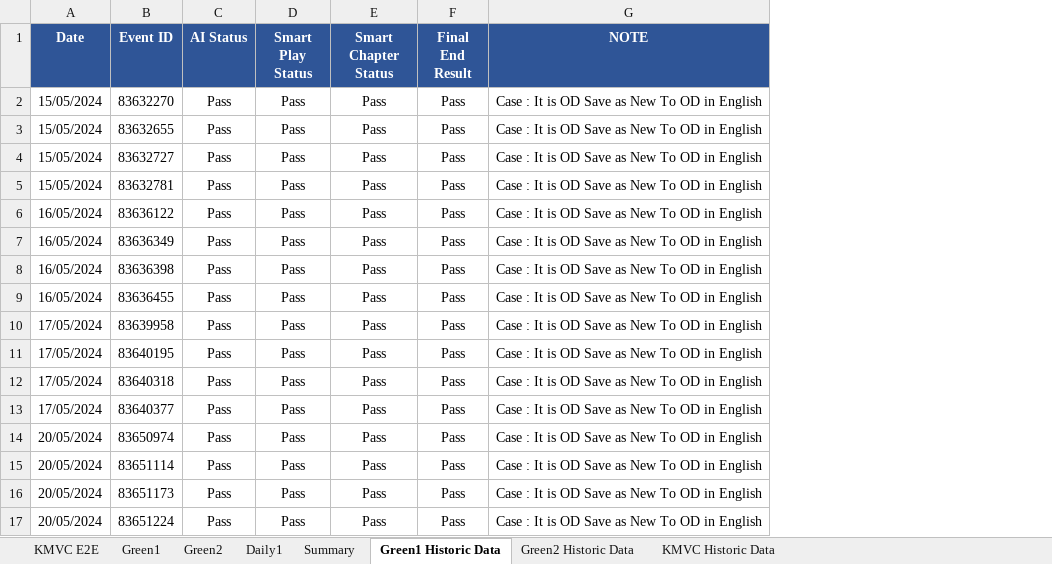
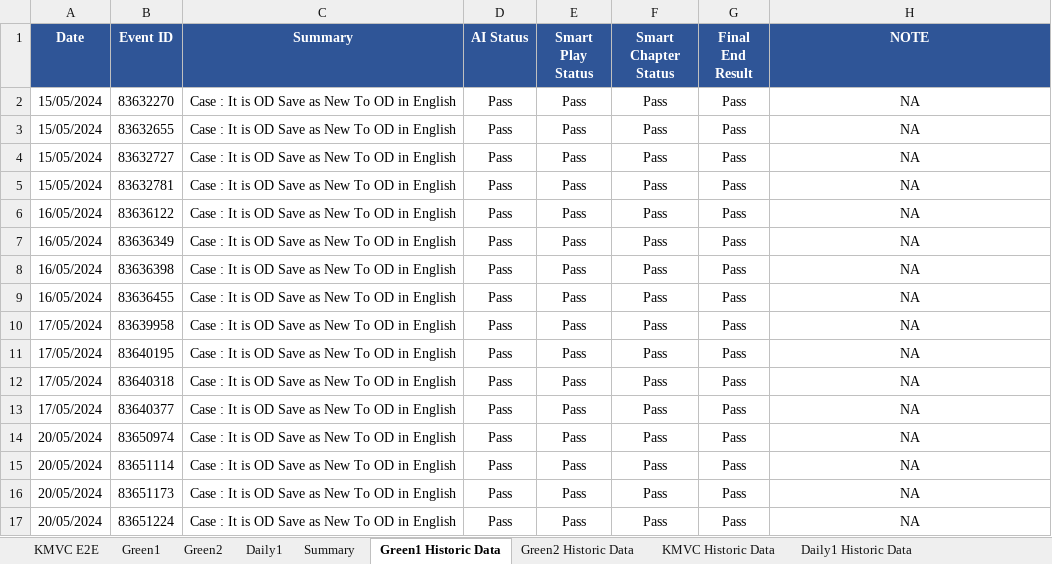
Before and after one commit to Prajjawal-Saxena/AI_Scenarios_Details, an Excel workbook: AI_Automation_Details.xlsx, sheet Green1 Historic Data, drawn as a sheet; values as stored, in another font and other column widths than the file's, no borders; addresses are those after the commit; the diff names each change by its address in the sheet, - before the commit and + after, or states it on an @@ line.

Commit message:
Add files via upload
committed changes for updated file with historic data

```diff
--- a/AI_Automation_Details.xlsx (sheet Green1 Historic Data)
+++ b/AI_Automation_Details.xlsx (sheet Green1 Historic Data)
+sheet tab: Daily1 Historic Data
+column C (Summary), rows 2-17: all Case : It is OD Save as New To OD in English
-H2:H17 (NOTE): Case : It is OD Save as New To OD in English
+H2:H17 (NOTE): NA
```
Also changed, not shown: sheet Green2 Historic Data, sheet KMVC Historic Data.
